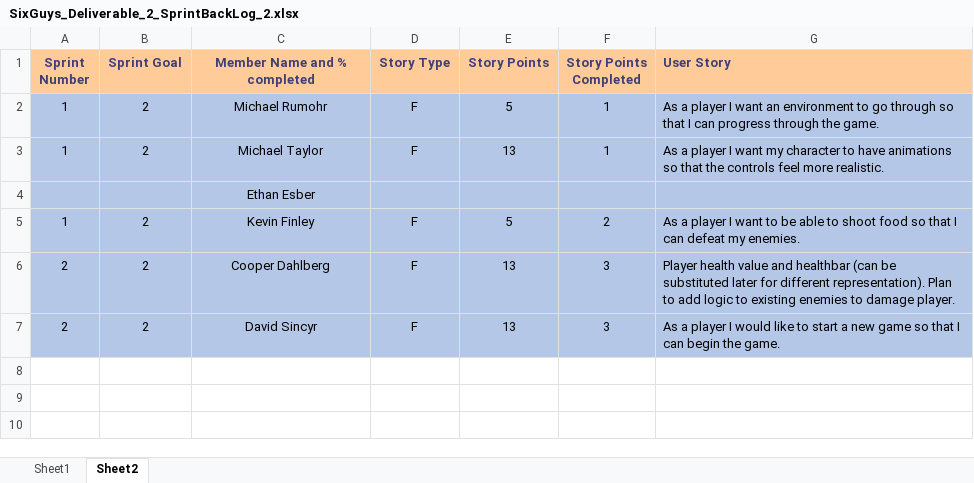
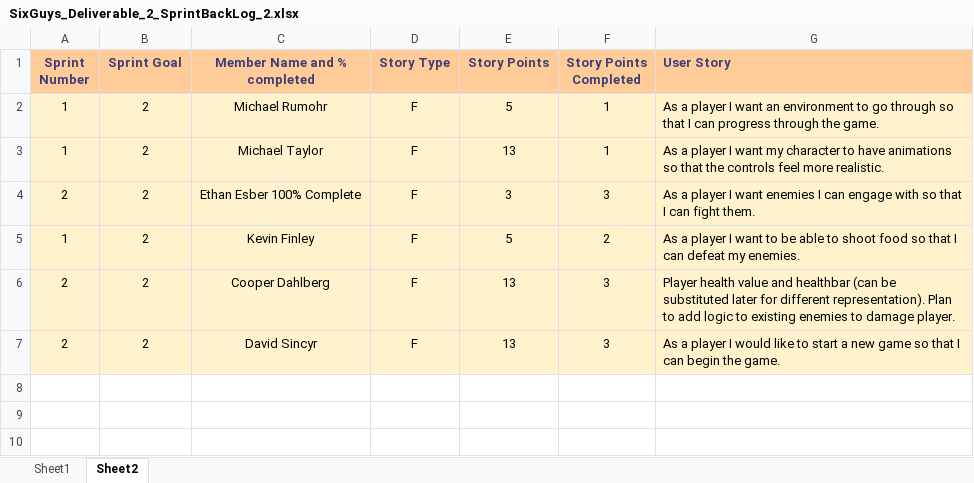
Before and after one commit to Eezby/Project-Burger, an Excel workbook: Documents/Deliverable drafts_&_templates/Deliverable 2/SixGuys_Deliverable_2_SprintBackLog_2.xlsx, sheet Sheet2, drawn as a sheet; only a part is shown; values as stored, in another font and other column widths than the file's, no borders; table styles not drawn; removed rows and columns are numbered as before the commit, all else as after; the diff names each change by its address in the sheet, - before the commit and + after, or states it on an @@ line.

```diff
--- a/Documents/Deliverable drafts_&_templates/Deliverable 2/SixGuys_Deliverable_2_SprintBackLog_2.xlsx (sheet Sheet2)
+++ b/Documents/Deliverable drafts_&_templates/Deliverable 2/SixGuys_Deliverable_2_SprintBackLog_2.xlsx (sheet Sheet2)
-A2:G3 fill: #B4C7E7
+A2:G3 fill: #FFF2CC
-row 4:  |  | Ethan Esber
+row 4: 2 | 2 | Ethan Esber 100% Complete | F | 3 | 3 | As a player I want enemies I can engage with so that I can fight them.
-A5:G7 fill: #B4C7E7
+A5:G7 fill: #FFF2CC
```
Also changed, not shown: Documents/Deliverable drafts_&_templates/Deliverable 2/SixGuys_Deliverable_2_ProductBackLog_2.xlsx, Documents/Deliverable drafts_&_templates/Deliverable 2/SixGuys_Deliverable_2_ProductBackLog_3.xlsx, 9 other files.
